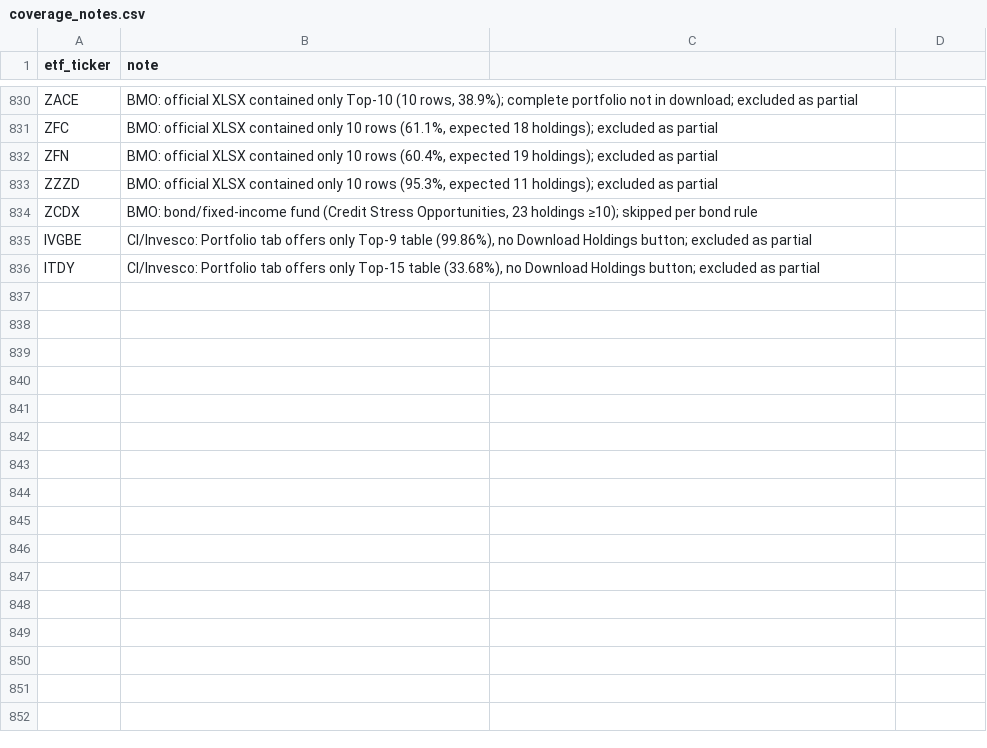
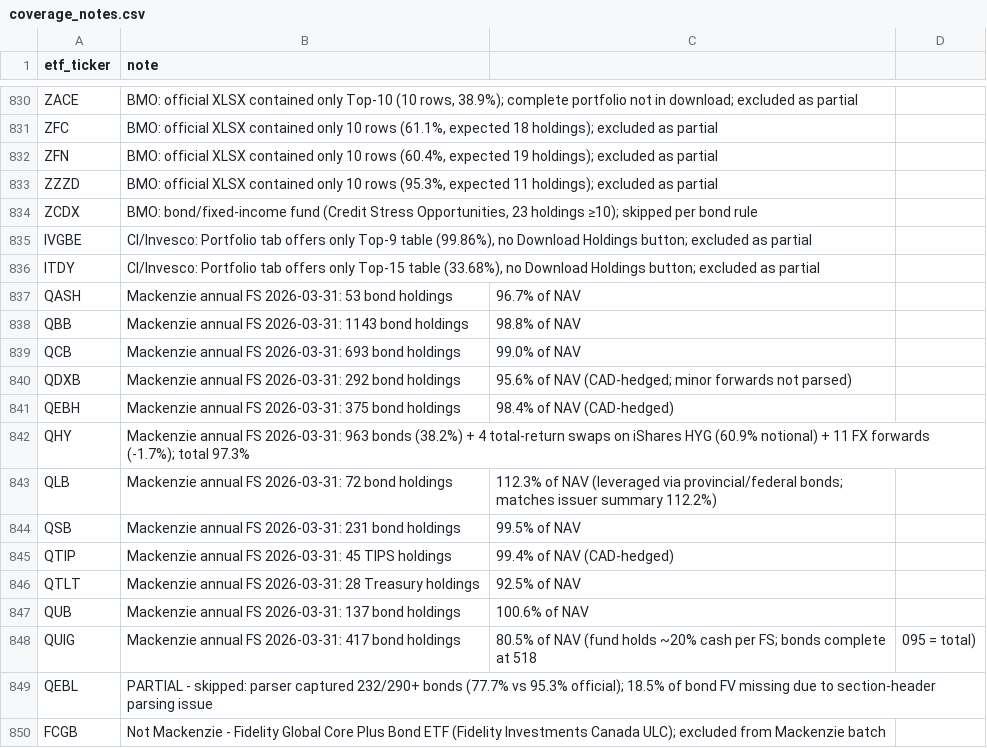
Before and after one commit to jiahualihuanahuan/canadian-etf-holdings, a CSV file: coverage_notes.csv, drawn as a sheet; only a part is shown, gaps mark what is left out; the diff names each change by its address in the sheet, - before the commit and + after, or states it on an @@ line.

Commit message:
Add 12 Mackenzie bond ETFs (4,464 rows): QASH QBB QCB QDXB QEBH QHY QLB QSB QTIP QTLT QUB QUIG from 2026-03-31 annual FS; QEBL partial-skipped, FCGB is Fidelity

```diff
--- a/coverage_notes.csv
+++ b/coverage_notes.csv
+row 837: QASH | Mackenzie annual FS 2026-03-31: 53 bond holdings | 96.7% of NAV
+row 838: QBB | Mackenzie annual FS 2026-03-31: 1143 bond holdings | 98.8% of NAV
+row 839: QCB | Mackenzie annual FS 2026-03-31: 693 bond holdings | 99.0% of NAV
+row 840: QDXB | Mackenzie annual FS 2026-03-31: 292 bond holdings | 95.6% of NAV (CAD-hedged; minor forwards not parsed)
+row 841: QEBH | Mackenzie annual FS 2026-03-31: 375 bond holdings | 98.4% of NAV (CAD-hedged)
+row 842: QHY | Mackenzie annual FS 2026-03-31: 963 bonds (38.2%) + 4 total-return swaps on iShares HYG (60.9% notional) + 11 FX forwards (-1.7%); total 97.3%
+row 843: QLB | Mackenzie annual FS 2026-03-31: 72 bond holdings | 112.3% of NAV (leveraged via provincial/federal bonds; matches issuer summary 112.2%)
+row 844: QSB | Mackenzie annual FS 2026-03-31: 231 bond holdings | 99.5% of NAV
+row 845: QTIP | Mackenzie annual FS 2026-03-31: 45 TIPS holdings | 99.4% of NAV (CAD-hedged)
+row 846: QTLT | Mackenzie annual FS 2026-03-31: 28 Treasury holdings | 92.5% of NAV
+row 847: QUB | Mackenzie annual FS 2026-03-31: 137 bond holdings | 100.6% of NAV
+row 848: QUIG | Mackenzie annual FS 2026-03-31: 417 bond holdings | 80.5% of NAV (fund holds ~20% cash per FS; bonds complete at 518 | 095 = total)
+row 849: QEBL | PARTIAL - skipped: parser captured 232/290+ bonds (77.7% vs 95.3% official); 18.5% of bond FV missing due to section-header parsing issue
+row 850: FCGB | Not Mackenzie - Fidelity Global Core Plus Bond ETF (Fidelity Investments Canada ULC); excluded from Mackenzie batch
```
Also changed, not shown: 15 other files.
